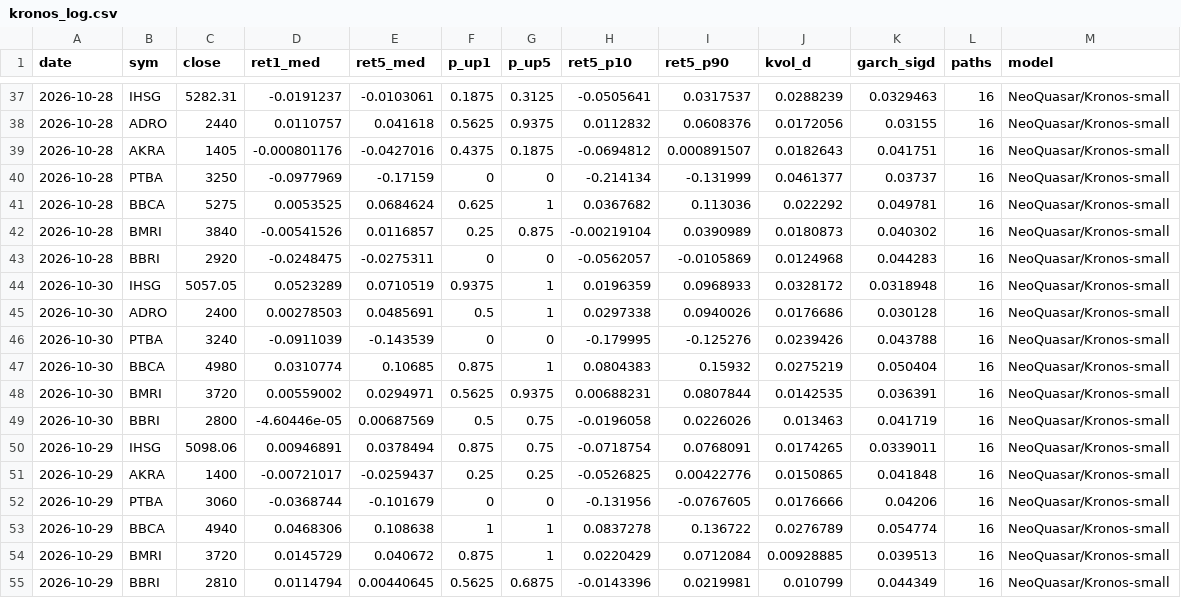
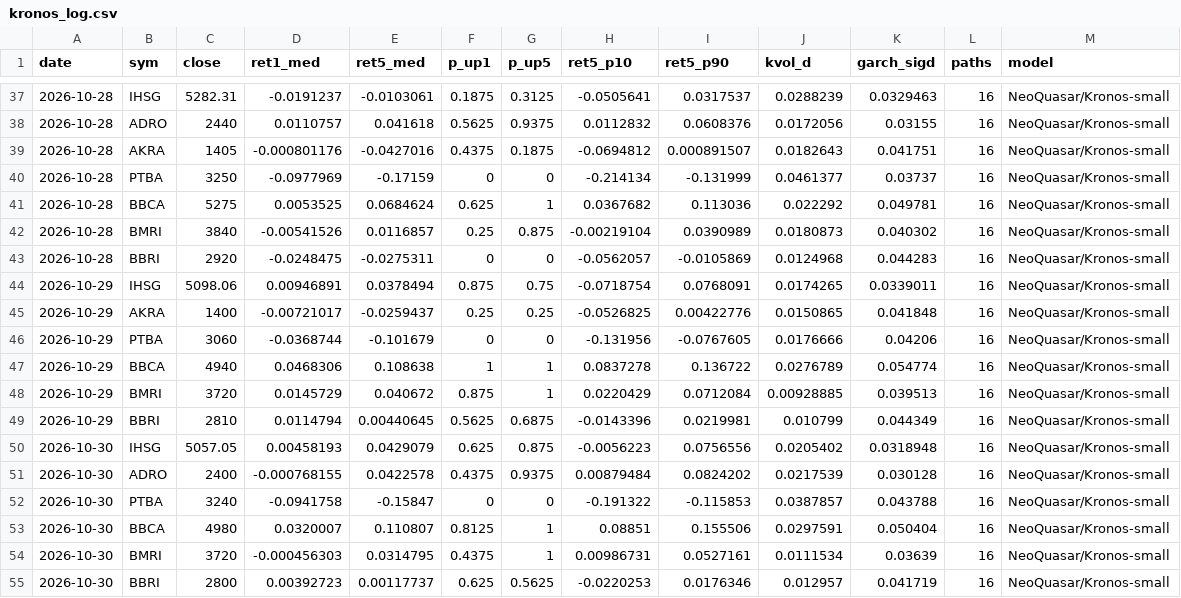
Before and after one commit to benchandra/idx-trend-bot, a CSV file: docs/data/kronos_log.csv, drawn as a sheet; only a part is shown, gaps mark what is left out.

```diff
--- a/docs/data/kronos_log.csv
+++ b/docs/data/kronos_log.csv
@@ -43,8 +43,2 @@ date,sym,close,ret1_med,ret5_med,p_up1,p_up5,ret5_p10,ret5_p90,kvol_d,garch_sigd
 2026-10-28,BBRI,2920,-0.0248475,-0.0275311,0,0,-0.0562057,-0.0105869,0.0124968,0.044283,16,NeoQuasar/Kronos-small
-2026-10-30,IHSG,5057.05,0.0523289,0.0710519,0.9375,1,0.0196359,0.0968933,0.0328172,0.0318948,16,NeoQuasar/Kronos-small
-2026-10-30,ADRO,2400,0.00278503,0.0485691,0.5,1,0.0297338,0.0940026,0.0176686,0.030128,16,NeoQuasar/Kronos-small
-2026-10-30,PTBA,3240,-0.0911039,-0.143539,0,0,-0.179995,-0.125276,0.0239426,0.043788,16,NeoQuasar/Kronos-small
-2026-10-30,BBCA,4980,0.0310774,0.10685,0.875,1,0.0804383,0.15932,0.0275219,0.050404,16,NeoQuasar/Kronos-small
-2026-10-30,BMRI,3720,0.00559002,0.0294971,0.5625,0.9375,0.00688231,0.0807844,0.0142535,0.036391,16,NeoQuasar/Kronos-small
-2026-10-30,BBRI,2800,-4.60446e-05,0.00687569,0.5,0.75,-0.0196058,0.0226026,0.013463,0.041719,16,NeoQuasar/Kronos-small
 2026-10-29,IHSG,5098.06,0.00946891,0.0378494,0.875,0.75,-0.0718754,0.0768091,0.0174265,0.0339011,16,NeoQuasar/Kronos-small
@@ -55 +49,7 @@ date,sym,close,ret1_med,ret5_med,p_up1,p_up5,ret5_p10,ret5_p90,kvol_d,garch_sigd
 2026-10-29,BBRI,2810,0.0114794,0.00440645,0.5625,0.6875,-0.0143396,0.0219981,0.010799,0.044349,16,NeoQuasar/Kronos-small
+2026-10-30,IHSG,5057.05,0.00458193,0.0429079,0.625,0.875,-0.0056223,0.0756556,0.0205402,0.0318948,16,NeoQuasar/Kronos-small
+2026-10-30,ADRO,2400,-0.000768155,0.0422578,0.4375,0.9375,0.00879484,0.0824202,0.0217539,0.030128,16,NeoQuasar/Kronos-small
+2026-10-30,PTBA,3240,-0.0941758,-0.15847,0,0,-0.191322,-0.115853,0.0387857,0.043788,16,NeoQuasar/Kronos-small
+2026-10-30,BBCA,4980,0.0320007,0.110807,0.8125,1,0.08851,0.155506,0.0297591,0.050404,16,NeoQuasar/Kronos-small
+2026-10-30,BMRI,3720,-0.000456303,0.0314795,0.4375,1,0.00986731,0.0527161,0.0111534,0.03639,16,NeoQuasar/Kronos-small
+2026-10-30,BBRI,2800,0.00392723,0.00117737,0.625,0.5625,-0.0220253,0.0176346,0.012957,0.041719,16,NeoQuasar/Kronos-small
```
Also changed, not shown: docs/data/committee_log.csv, docs/data/vxeem.csv, 5 other files.
